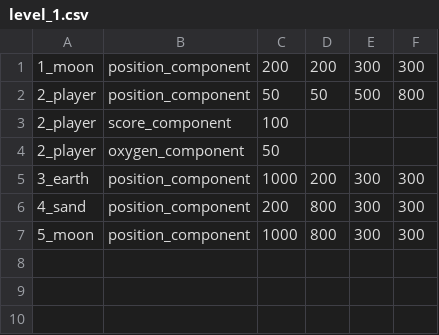
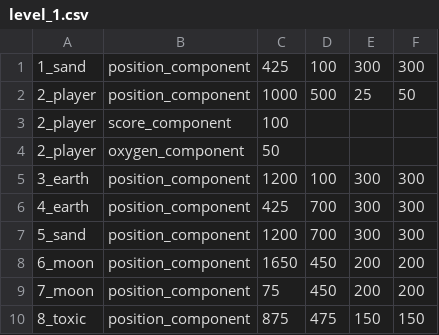
Before and after one commit to Netvon/Biemgine, a CSV file: SpaceBiem/data/level_1.csv, drawn as a sheet.

Commit message:
Mooi nieuw level plz player placement

```diff
--- a/SpaceBiem/data/level_1.csv
+++ b/SpaceBiem/data/level_1.csv
@@ -1,7 +1,10 @@
-1_moon,position_component,200,200,300,300
-2_player,position_component,50,50,500,800
+1_sand,position_component,425,100,300,300
+2_player,position_component,1000,500,25,50
 2_player,score_component,100
 2_player,oxygen_component,50
-3_earth,position_component,1000,200,300,300
-4_sand,position_component,200,800,300,300
-5_moon,position_component,1000,800,300,300
+3_earth,position_component,1200,100,300,300
+4_earth,position_component,425,700,300,300
+5_sand,position_component,1200,700,300,300
+6_moon,position_component,1650,450,200,200
+7_moon,position_component,75,450,200,200
+8_toxic,position_component,875,475,150,150
```
Also changed, not shown: 5 other files.
